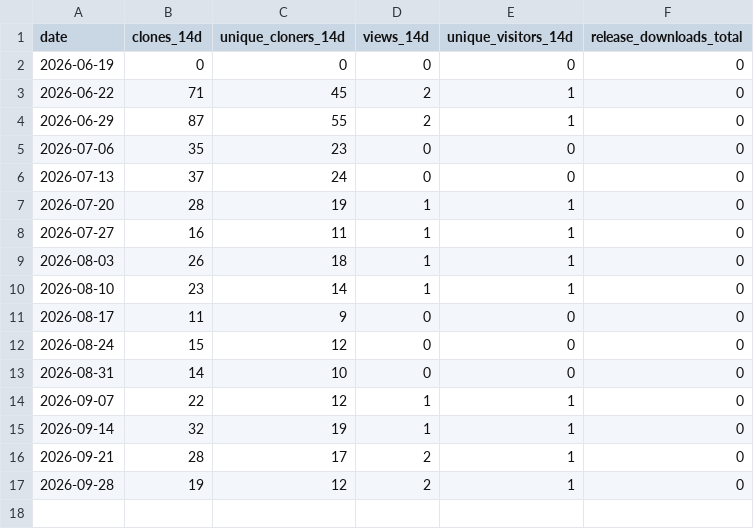
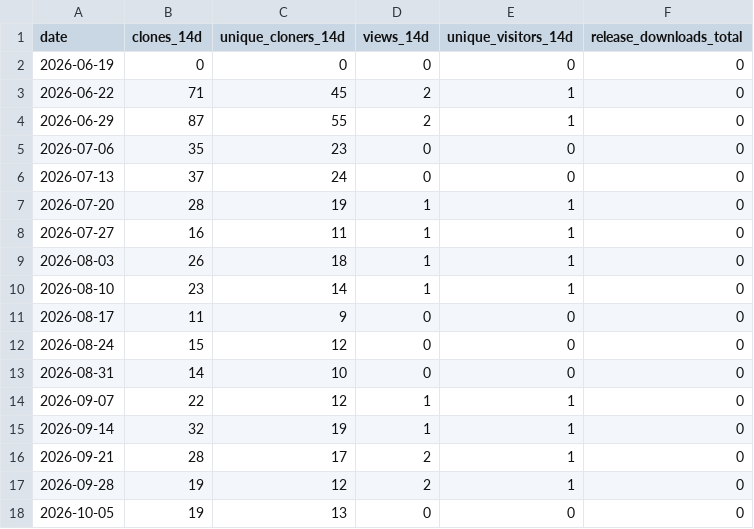
Before and after one commit to elf1024-vot/writing-docket, a CSV file: traffic/stats.csv, drawn as a sheet.

```diff
--- a/traffic/stats.csv
+++ b/traffic/stats.csv
@@ -17 +17,2 @@ date,clones_14d,unique_cloners_14d,views_14d,unique_visitors_14d,release_downloa
 2026-09-28,19,12,2,1,0
+2026-10-05,19,13,0,0,0
```
